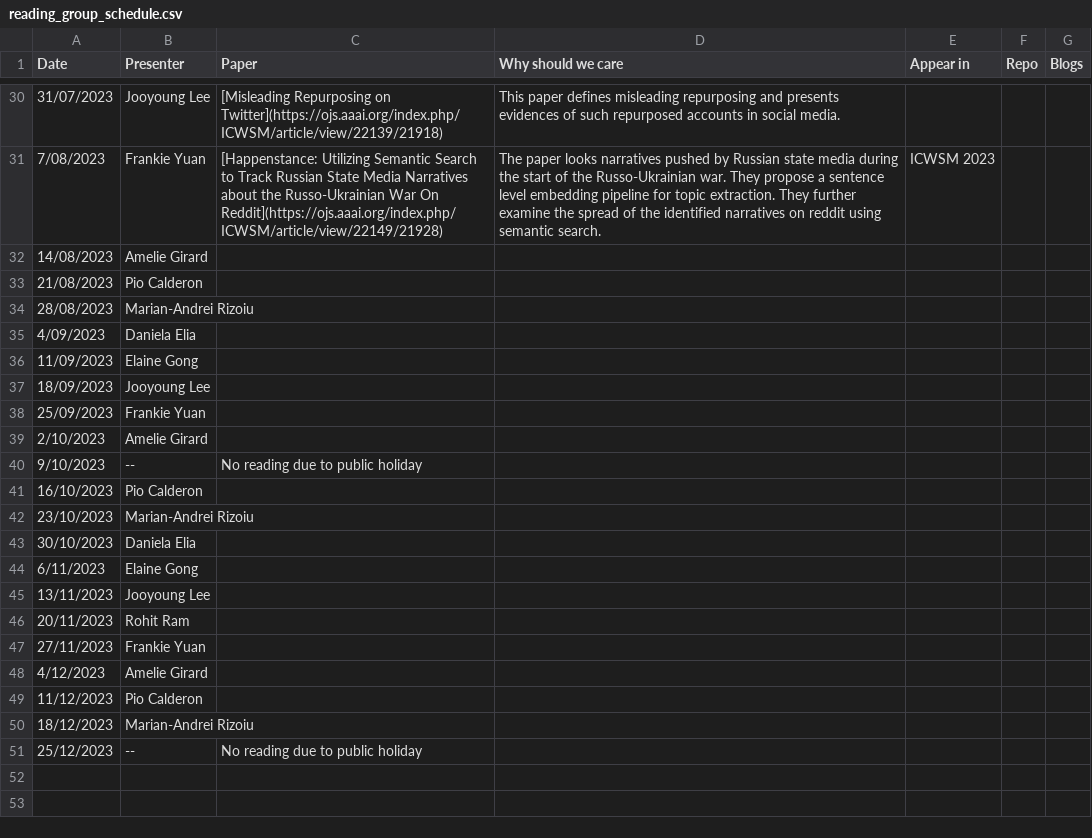
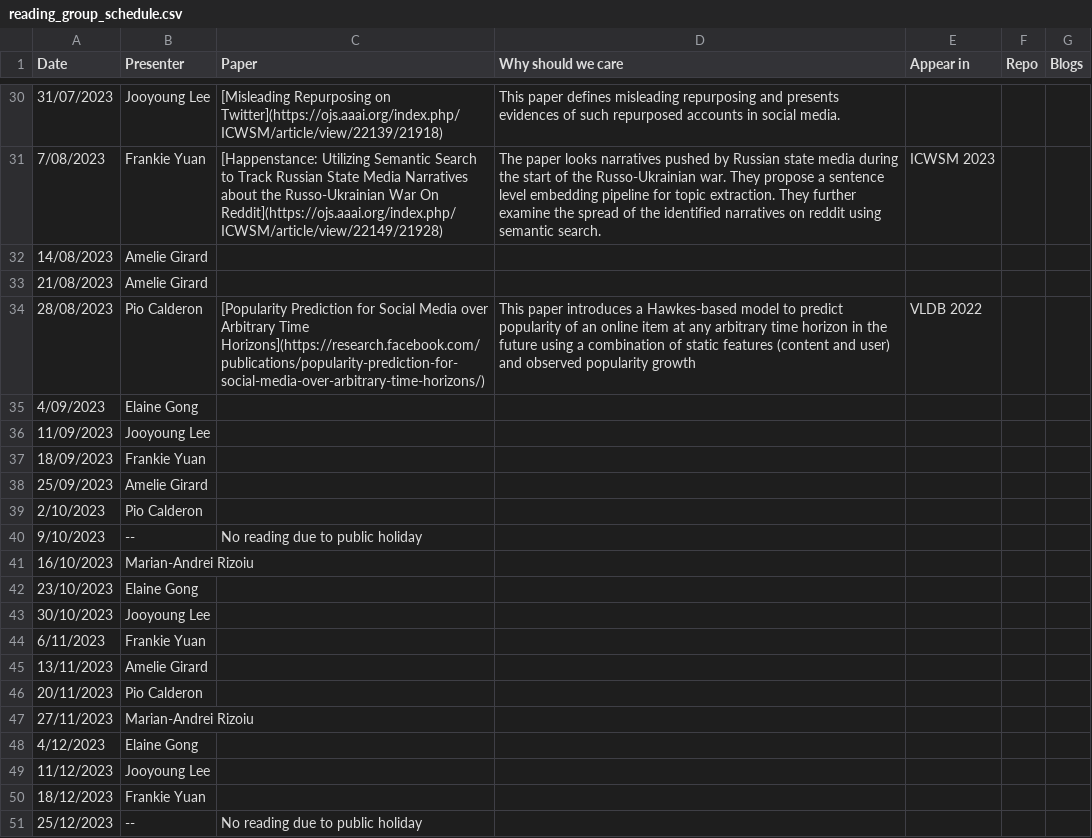
Before and after one commit to leagueofscholars/behavioral-ds.github.io, a CSV file: content/reading/reading_group_schedule.csv, drawn as a sheet; only a part is shown, gaps mark what is left out.

Commit message:
remove Daniela from future reading roster

```diff
--- a/content/reading/reading_group_schedule.csv
+++ b/content/reading/reading_group_schedule.csv
@@ -32,20 +32,20 @@ Date,Presenter,Paper,Why should we care,Appear in,Repo,Blogs
 14/08/2023,Amelie Girard,,,,,
-21/08/2023,Pio Calderon,,,,,
-28/08/2023,Marian-Andrei Rizoiu,,,,,
-4/09/2023,Daniela Elia,,,,,
-11/09/2023,Elaine Gong,,,,,
-18/09/2023,Jooyoung Lee,,,,,
-25/09/2023,Frankie Yuan,,,,,
-2/10/2023,Amelie Girard,,,,,
+21/08/2023,Amelie Girard,,,,,
+28/08/2023,Pio Calderon,[Popularity Prediction for Social Media over Arbitrary Time Horizons](https://research.facebook.com/publications/popularity-prediction-for-social-media-over-arbitrary-time-horizons/),"This paper introduces a Hawkes-based model to predict popularity of an online item at any arbitrary time horizon in the future using a combination of static features (content and user) and observed popularity growth",VLDB 2022,,
+4/09/2023,Elaine Gong,,,,,
+11/09/2023,Jooyoung Lee,,,,,
+18/09/2023,Frankie Yuan,,,,,
+25/09/2023,Amelie Girard,,,,,
+2/10/2023,Pio Calderon,,,,,
 9/10/2023,--,No reading due to public holiday,,,,
-16/10/2023,Pio Calderon,,,,,
-23/10/2023,Marian-Andrei Rizoiu,,,,,
-30/10/2023,Daniela Elia,,,,,
-6/11/2023,Elaine Gong,,,,,
-13/11/2023,Jooyoung Lee,,,,,
-20/11/2023,Rohit Ram,,,,,
-27/11/2023,Frankie Yuan,,,,,
-4/12/2023,Amelie Girard,,,,,
-11/12/2023,Pio Calderon,,,,,
-18/12/2023,Marian-Andrei Rizoiu,,,,,
+16/10/2023,Marian-Andrei Rizoiu,,,,,
+23/10/2023,Elaine Gong,,,,,
+30/10/2023,Jooyoung Lee,,,,,
+6/11/2023,Frankie Yuan,,,,,
+13/11/2023,Amelie Girard,,,,,
+20/11/2023,Pio Calderon,,,,,
+27/11/2023,Marian-Andrei Rizoiu,,,,,
+4/12/2023,Elaine Gong,,,,,
+11/12/2023,Jooyoung Lee,,,,,
+18/12/2023,Frankie Yuan,,,,,
 25/12/2023,--,No reading due to public holiday,,,,
```
